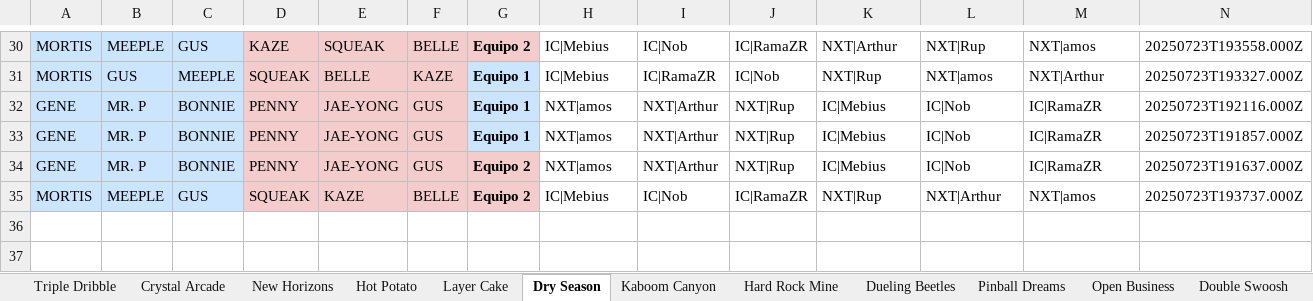
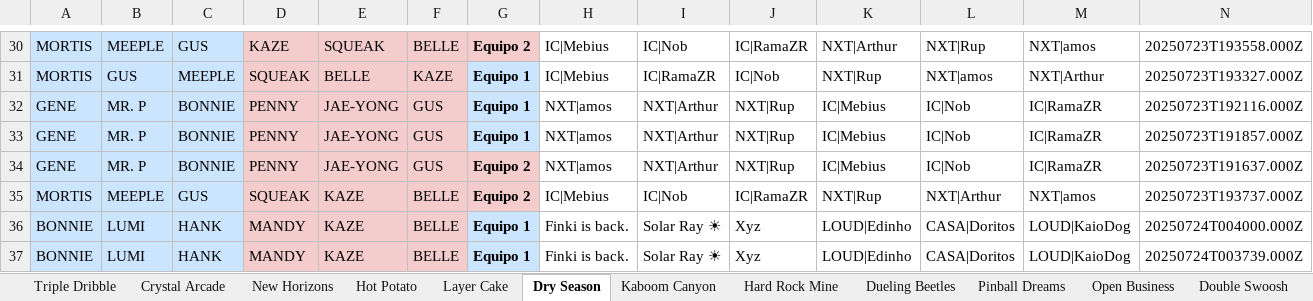
Before and after one commit to javierlarap/brawl-dash, an Excel workbook: scrims_actualizado.xlsx, sheet Dry Season, drawn as a sheet; only a part is shown, gaps mark what is left out; values as stored, in another font and other column widths than the file's, no borders; the diff names each change by its address in the sheet, - before the commit and + after, or states it on an @@ line.

```diff
--- a/scrims_actualizado.xlsx (sheet Dry Season)
+++ b/scrims_actualizado.xlsx (sheet Dry Season)
+row 36: BONNIE | LUMI | HANK | MANDY | KAZE | BELLE | Equipo 1 | Finki is back. | Solar Ray ☀ | Xyz | LOUD|Edinho | CASA|Doritos | LOUD|KaioDog | 20250724T004000.000Z
+row 37: BONNIE | LUMI | HANK | MANDY | KAZE | BELLE | Equipo 1 | Finki is back. | Solar Ray ☀ | Xyz | LOUD|Edinho | CASA|Doritos | LOUD|KaioDog | 20250724T003739.000Z
```
Also changed, not shown: sheet Open Business, sheet Triple Dribble, sheet Pinball Dreams, sheet Layer Cake.
